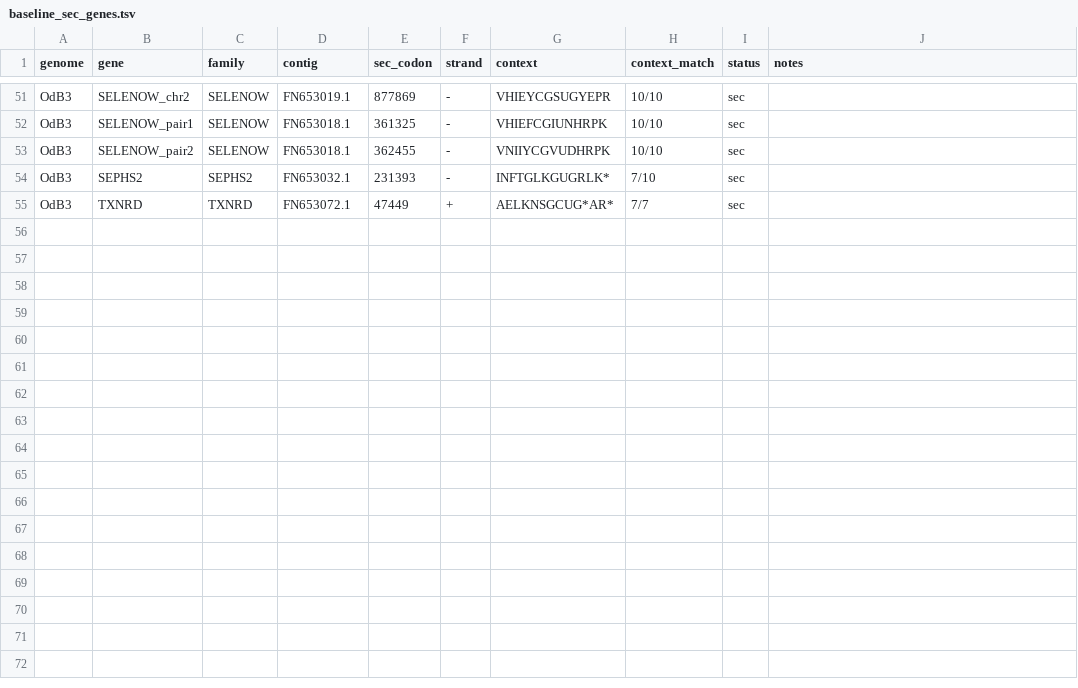
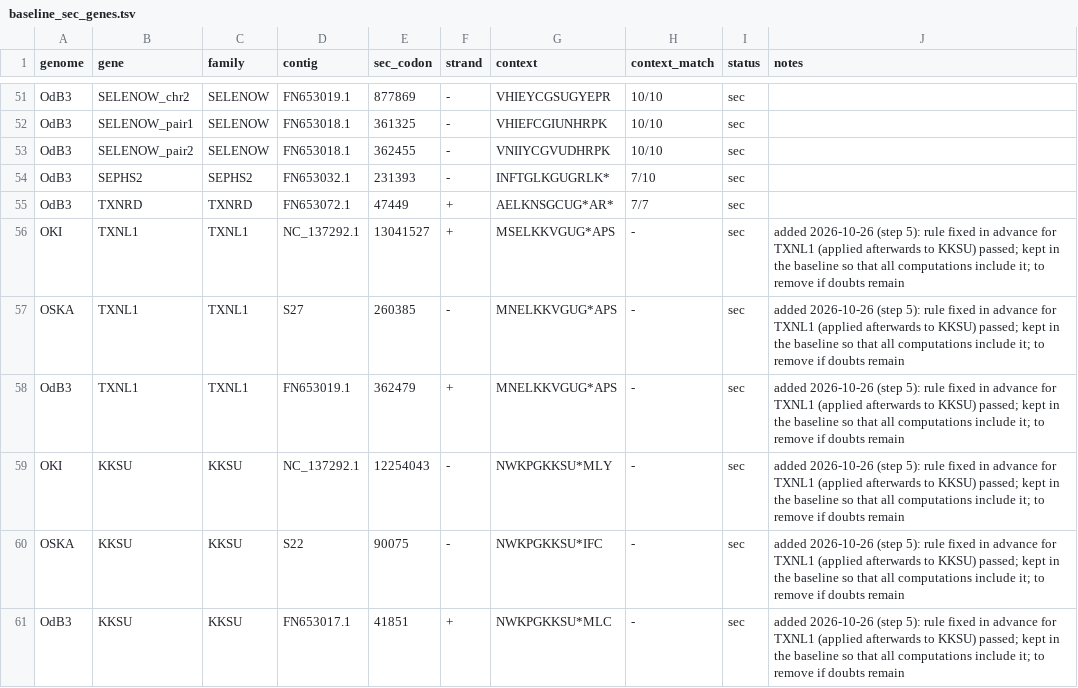
Before and after one commit to oist/LuscombeU_Oikopleura_Selenoproteins, a TSV file: curation/baseline_sec_genes.tsv, drawn as a sheet; only a part is shown, gaps mark what is left out.

```diff
--- a/curation/baseline_sec_genes.tsv
+++ b/curation/baseline_sec_genes.tsv
@@ -55 +55,7 @@ OdB3	SEPHS2	SEPHS2	FN653032.1	231393	-	INFTGLKGUGRLK*	7/10	sec
 OdB3	TXNRD	TXNRD	FN653072.1	47449	+	AELKNSGCUG*AR*	7/7	sec	
+OKI	TXNL1	TXNL1	NC_137292.1	13041527	+	MSELKKVGUG*APS	-	sec	added 2026-10-26 (step 5): rule fixed in advance for TXNL1 (applied afterwards to KKSU) passed; kept in the baseline so that all computations include it; to remove if doubts remain
+OSKA	TXNL1	TXNL1	S27	260385	-	MNELKKVGUG*APS	-	sec	added 2026-10-26 (step 5): rule fixed in advance for TXNL1 (applied afterwards to KKSU) passed; kept in the baseline so that all computations include it; to remove if doubts remain
+OdB3	TXNL1	TXNL1	FN653019.1	362479	+	MNELKKVGUG*APS	-	sec	added 2026-10-26 (step 5): rule fixed in advance for TXNL1 (applied afterwards to KKSU) passed; kept in the baseline so that all computations include it; to remove if doubts remain
+OKI	KKSU	KKSU	NC_137292.1	12254043	-	NWKPGKKSU*MLY	-	sec	added 2026-10-26 (step 5): rule fixed in advance for TXNL1 (applied afterwards to KKSU) passed; kept in the baseline so that all computations include it; to remove if doubts remain
+OSKA	KKSU	KKSU	S22	90075	-	NWKPGKKSU*IFC	-	sec	added 2026-10-26 (step 5): rule fixed in advance for TXNL1 (applied afterwards to KKSU) passed; kept in the baseline so that all computations include it; to remove if doubts remain
+OdB3	KKSU	KKSU	FN653017.1	41851	+	NWKPGKKSU*MLC	-	sec	added 2026-10-26 (step 5): rule fixed in advance for TXNL1 (applied afterwards to KKSU) passed; kept in the baseline so that all computations include it; to remove if doubts remain
```
Also changed, not shown: curation/candidates.tsv, 18 other files.
